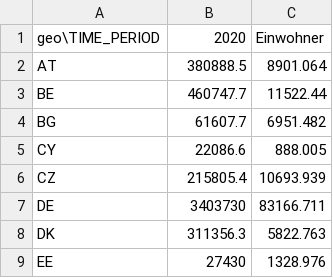
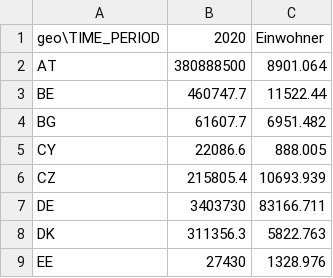
Before and after one commit to fischer-lukas/bina24_cifci_fischer, a CSV file: 3-BIP/EU/3-BIP_people-eurostat-2000_2024.csv, drawn as a sheet; only a part is shown.

Commit message:
Update 3-BIP_people-eurostat-2000_2024.csv

```diff
--- a/3-BIP/EU/3-BIP_people-eurostat-2000_2024.csv
+++ b/3-BIP/EU/3-BIP_people-eurostat-2000_2024.csv
@@ -1,3 +1,3 @@
 geo\TIME_PERIOD;2020;Einwohner
-AT;380888.5;8901.064
+AT;380888500;8901.064
 BE;460747.7;11522.44
```
